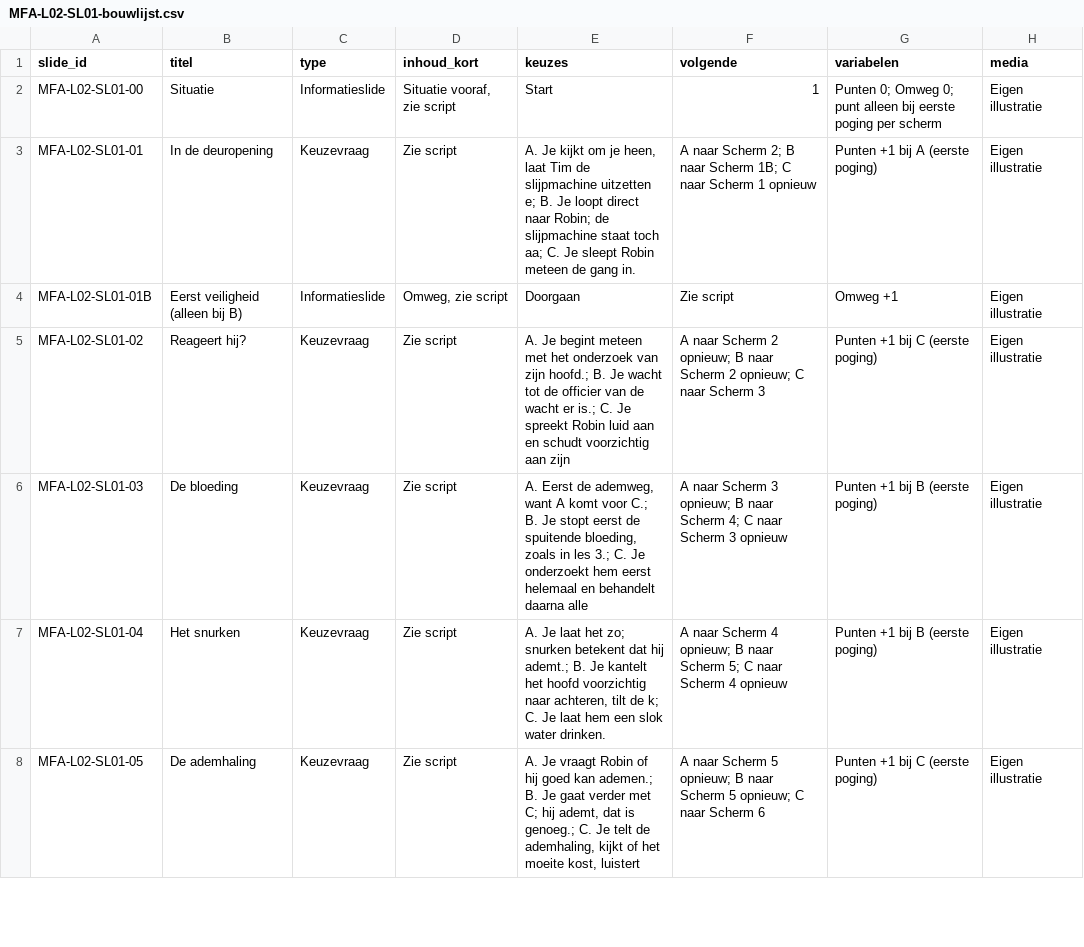
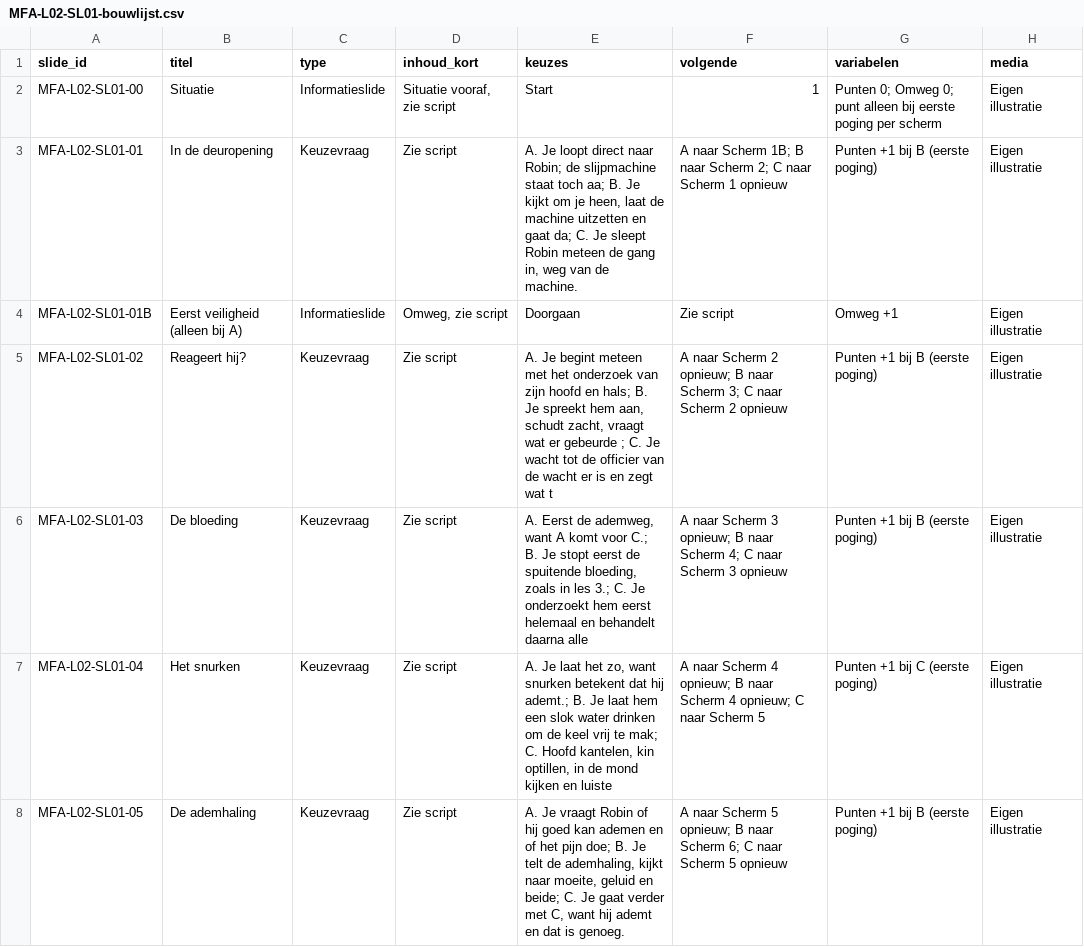
Before and after one commit to Scoits/MFAMCELEARNING, a CSV file: articulate/storyline/MFA-L02-SL01-bouwlijst.csv, drawn as a sheet; only a part is shown; the diff covers the shown part only.

```diff
--- a/articulate/storyline/MFA-L02-SL01-bouwlijst.csv
+++ b/articulate/storyline/MFA-L02-SL01-bouwlijst.csv
@@ -2,7 +2,7 @@ slide_id,titel,type,inhoud_kort,keuzes,volgende,variabelen,media
 MFA-L02-SL01-00,Situatie,Informatieslide,"Situatie vooraf, zie script",Start,1,Punten 0; Omweg 0; punt alleen bij eerste poging per scherm,Eigen illustratie
-MFA-L02-SL01-01,In de deuropening,Keuzevraag,Zie script,"A. Je kijkt om je heen, laat Tim de slijpmachine uitzetten e; B. Je loopt direct naar Robin; de slijpmachine staat toch aa; C. Je sleept Robin meteen de gang in.",A naar Scherm 2; B naar Scherm 1B; C naar Scherm 1 opnieuw,Punten +1 bij A (eerste poging),Eigen illustratie
-MFA-L02-SL01-01B,Eerst veiligheid (alleen bij B),Informatieslide,"Omweg, zie script",Doorgaan,Zie script,Omweg +1,Eigen illustratie
-MFA-L02-SL01-02,Reageert hij?,Keuzevraag,Zie script,A. Je begint meteen met het onderzoek van zijn hoofd.; B. Je wacht tot de officier van de wacht er is.; C. Je spreekt Robin luid aan en schudt voorzichtig aan zijn ,A naar Scherm 2 opnieuw; B naar Scherm 2 opnieuw; C naar Scherm 3,Punten +1 bij C (eerste poging),Eigen illustratie
+MFA-L02-SL01-01,In de deuropening,Keuzevraag,Zie script,"A. Je loopt direct naar Robin; de slijpmachine staat toch aa; B. Je kijkt om je heen, laat de machine uitzetten en gaat da; C. Je sleept Robin meteen de gang in, weg van de machine.",A naar Scherm 1B; B naar Scherm 2; C naar Scherm 1 opnieuw,Punten +1 bij B (eerste poging),Eigen illustratie
+MFA-L02-SL01-01B,Eerst veiligheid (alleen bij A),Informatieslide,"Omweg, zie script",Doorgaan,Zie script,Omweg +1,Eigen illustratie
+MFA-L02-SL01-02,Reageert hij?,Keuzevraag,Zie script,"A. Je begint meteen met het onderzoek van zijn hoofd en hals; B. Je spreekt hem aan, schudt zacht, vraagt wat er gebeurde ; C. Je wacht tot de officier van de wacht er is en zegt wat t",A naar Scherm 2 opnieuw; B naar Scherm 3; C naar Scherm 2 opnieuw,Punten +1 bij B (eerste poging),Eigen illustratie
 MFA-L02-SL01-03,De bloeding,Keuzevraag,Zie script,"A. Eerst de ademweg, want A komt voor C.; B. Je stopt eerst de spuitende bloeding, zoals in les 3.; C. Je onderzoekt hem eerst helemaal en behandelt daarna alle",A naar Scherm 3 opnieuw; B naar Scherm 4; C naar Scherm 3 opnieuw,Punten +1 bij B (eerste poging),Eigen illustratie
-MFA-L02-SL01-04,Het snurken,Keuzevraag,Zie script,"A. Je laat het zo; snurken betekent dat hij ademt.; B. Je kantelt het hoofd voorzichtig naar achteren, tilt de k; C. Je laat hem een slok water drinken.",A naar Scherm 4 opnieuw; B naar Scherm 5; C naar Scherm 4 opnieuw,Punten +1 bij B (eerste poging),Eigen illustratie
-MFA-L02-SL01-05,De ademhaling,Keuzevraag,Zie script,"A. Je vraagt Robin of hij goed kan ademen.; B. Je gaat verder met C; hij ademt, dat is genoeg.; C. Je telt de ademhaling, kijkt of het moeite kost, luistert",A naar Scherm 5 opnieuw; B naar Scherm 5 opnieuw; C naar Scherm 6,Punten +1 bij C (eerste poging),Eigen illustratie
+MFA-L02-SL01-04,Het snurken,Keuzevraag,Zie script,"A. Je laat het zo, want snurken betekent dat hij ademt.; B. Je laat hem een slok water drinken om de keel vrij te mak; C. Hoofd kantelen, kin optillen, in de mond kijken en luiste",A naar Scherm 4 opnieuw; B naar Scherm 4 opnieuw; C naar Scherm 5,Punten +1 bij C (eerste poging),Eigen illustratie
+MFA-L02-SL01-05,De ademhaling,Keuzevraag,Zie script,"A. Je vraagt Robin of hij goed kan ademen en of het pijn doe; B. Je telt de ademhaling, kijkt naar moeite, geluid en beide; C. Je gaat verder met C, want hij ademt en dat is genoeg.",A naar Scherm 5 opnieuw; B naar Scherm 6; C naar Scherm 5 opnieuw,Punten +1 bij B (eerste poging),Eigen illustratie
```
Also changed, not shown: 14 edited cells elsewhere in this file, articulate/storyline/MC-L01-SL01-bouwlijst.csv, articulate/storyline/MC-L06-SL02-bouwlijst.csv, 37 other files.
